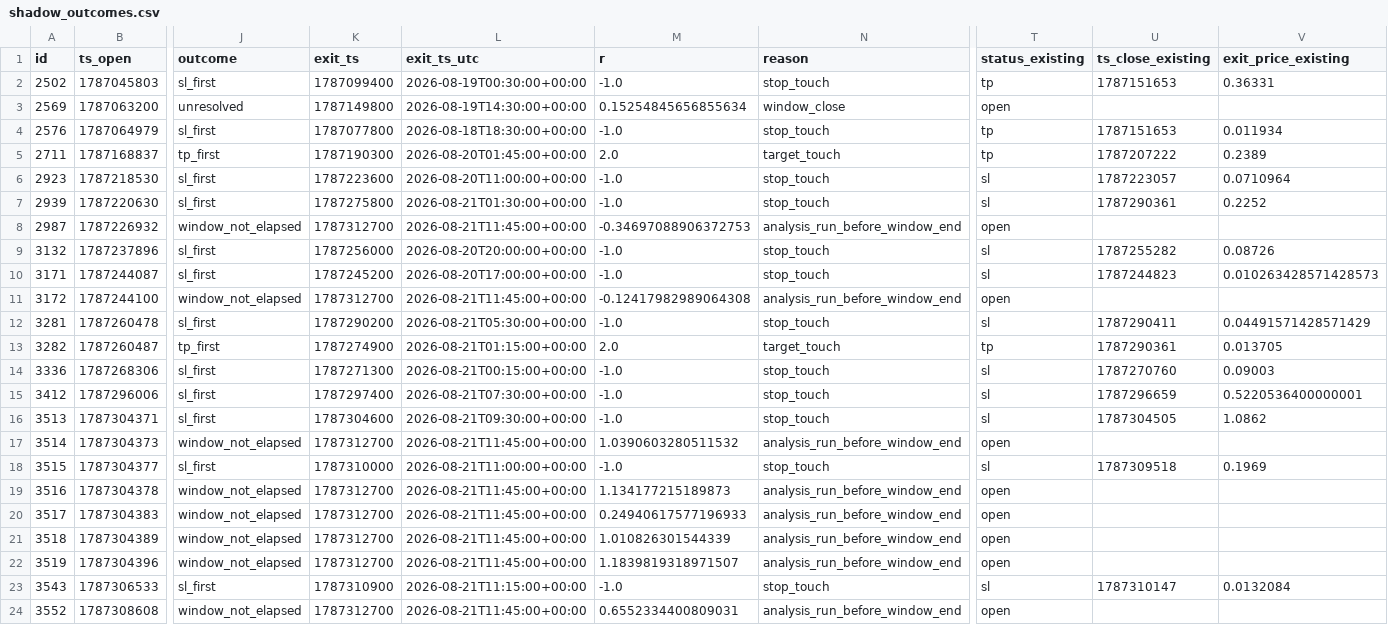
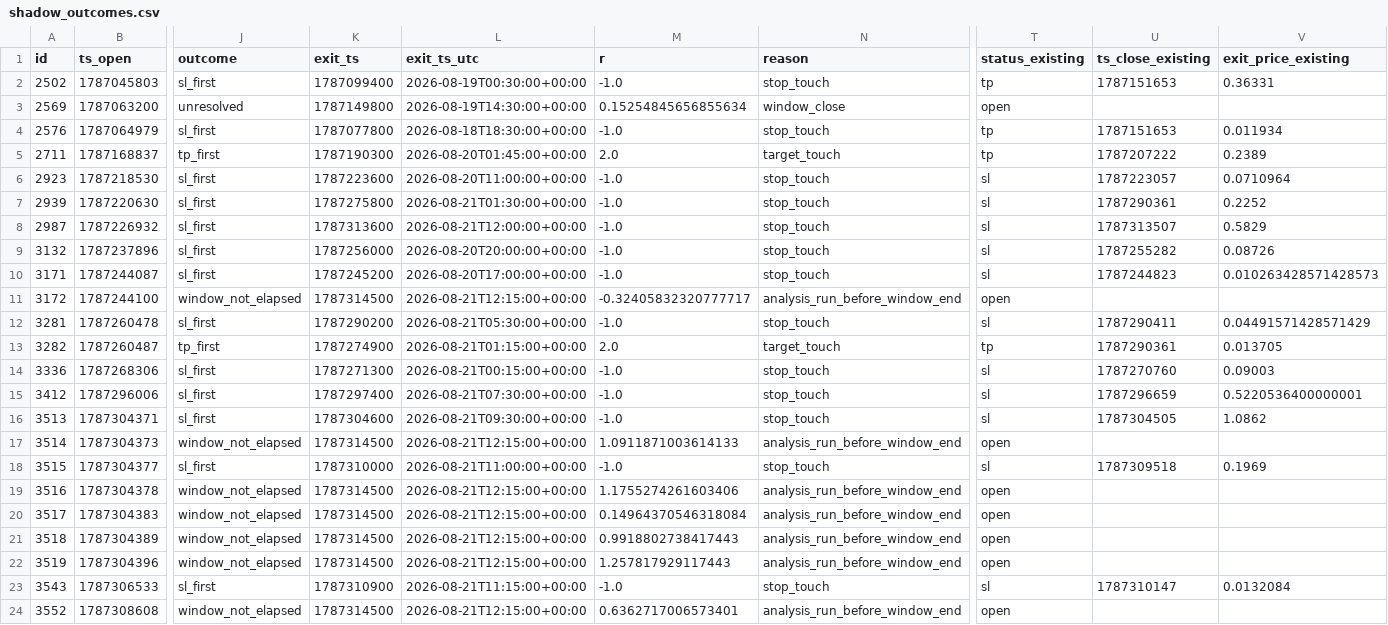
Before and after one commit to mamaligatudorjw-lang/Tv-bot, a CSV file: telegram-webhook-bot/shadow_outcome_report_high_rejection/shadow_outcomes.csv, drawn as a sheet; only a part is shown, gaps mark what is left out; the diff names each change by its address in the sheet, - before the commit and + after, or states it on an @@ line.

```diff
--- a/telegram-webhook-bot/shadow_outcome_report_high_rejection/shadow_outcomes.csv
+++ b/telegram-webhook-bot/shadow_outcome_report_high_rejection/shadow_outcomes.csv
-J8 (outcome): window_not_elapsed
+J8 (outcome): sl_first
-K8 (exit_ts): 1787312700
+K8 (exit_ts): 1787313600
-L8 (exit_ts_utc): 2026-08-21T11:45:00+00:00
+L8 (exit_ts_utc): 2026-08-21T12:00:00+00:00
-M8 (r): -0.34697088906372753
+M8 (r): -1.0
-N8 (reason): analysis_run_before_window_end
+N8 (reason): stop_touch
-T8 (status_existing): open
+T8 (status_existing): sl
-U8 (ts_close_existing): (empty)
+U8 (ts_close_existing): 1787313507
-V8 (exit_price_existing): (empty)
+V8 (exit_price_existing): 0.5829
-K11 (exit_ts): 1787312700
+K11 (exit_ts): 1787314500
-L11 (exit_ts_utc): 2026-08-21T11:45:00+00:00
+L11 (exit_ts_utc): 2026-08-21T12:15:00+00:00
-M11 (r): -0.12417982989064308
+M11 (r): -0.32405832320777717
-K17 (exit_ts): 1787312700
+K17 (exit_ts): 1787314500
-L17 (exit_ts_utc): 2026-08-21T11:45:00+00:00
+L17 (exit_ts_utc): 2026-08-21T12:15:00+00:00
-M17 (r): 1.0390603280511532
+M17 (r): 1.0911871003614133
-K19:K22 (exit_ts): 1787312700
+K19:K22 (exit_ts): 1787314500
-L19:L22 (exit_ts_utc): 2026-08-21T11:45:00+00:00
+L19:L22 (exit_ts_utc): 2026-08-21T12:15:00+00:00
-M19 (r): 1.134177215189873
+M19 (r): 1.1755274261603406
-M20 (r): 0.24940617577196933
+M20 (r): 0.14964370546318084
-M21 (r): 1.010826301544339
+M21 (r): 0.9918802738417443
-M22 (r): 1.1839819318971507
+M22 (r): 1.257817929117443
-K24 (exit_ts): 1787312700
+K24 (exit_ts): 1787314500
-L24 (exit_ts_utc): 2026-08-21T11:45:00+00:00
+L24 (exit_ts_utc): 2026-08-21T12:15:00+00:00
-M24 (r): 0.6552334400809031
+M24 (r): 0.6362717006573401
```
Also changed, not shown: 3 other files.
